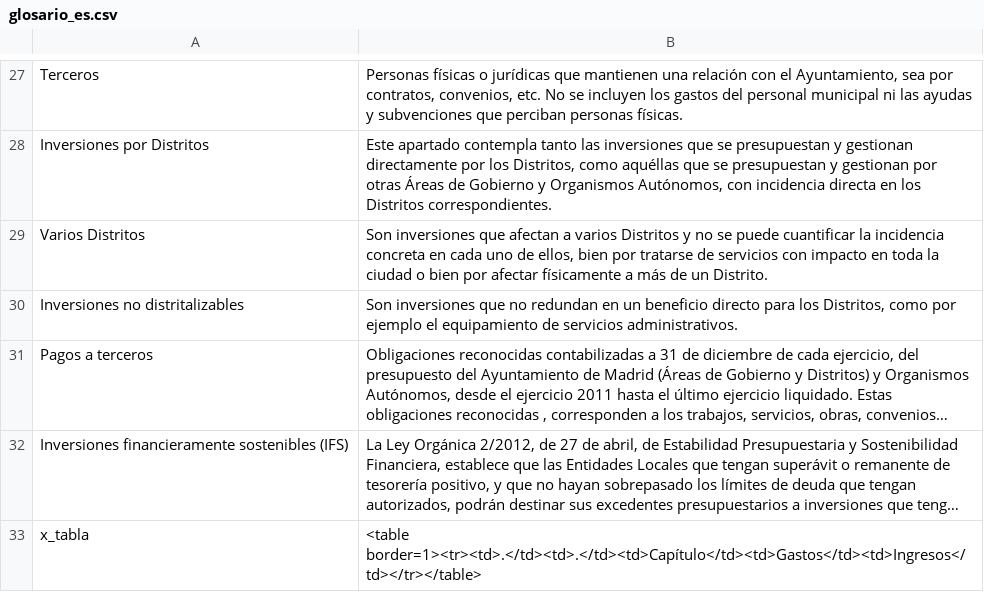
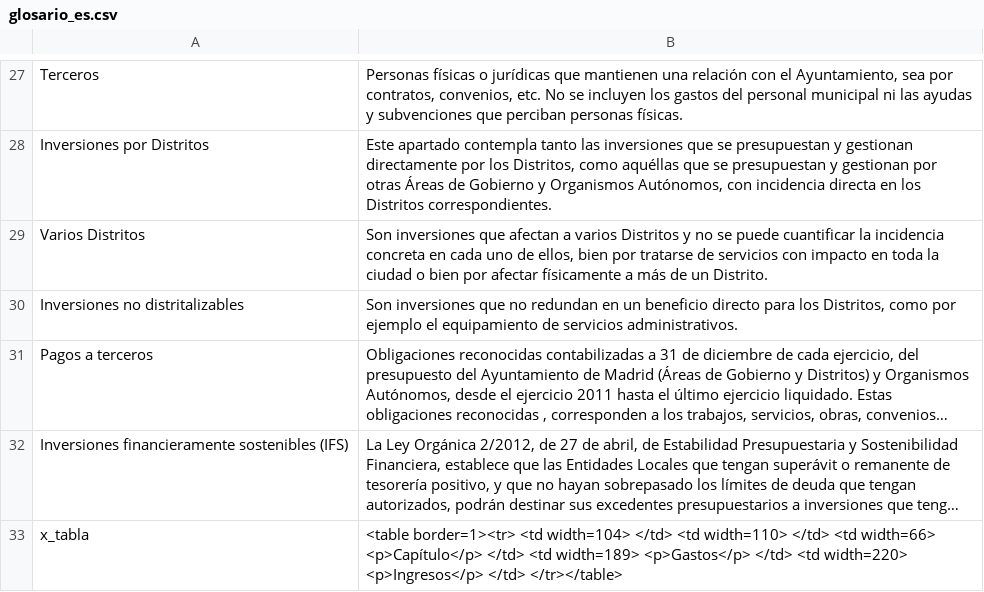
Before and after one commit to civio/presupuesto-madrid, a CSV file: data/glosario_es.csv, drawn as a sheet; only a part is shown, gaps mark what is left out; long unchanged cells end in …; the diff names each change by its address in the sheet, - before the commit and + after, or states it on an @@ line.

Commit message:
Update spanish glossary data
Change performed on the admin console.

```diff
--- a/data/glosario_es.csv
+++ b/data/glosario_es.csv
-B33: <table border=1><tr><td>.</td><td>.</td><td>Capítulo</td><td>Gastos</td><td>Ingresos</td></tr></table>
+B33: <table border=1><tr> <td width=104> </td> <td width=110> </td> <td width=66> <p>Capítulo</p> </td> <td width=189> <p>Gastos</p> </td> <td width=220> <p>Ingresos</p> </td> </tr></table>
```
